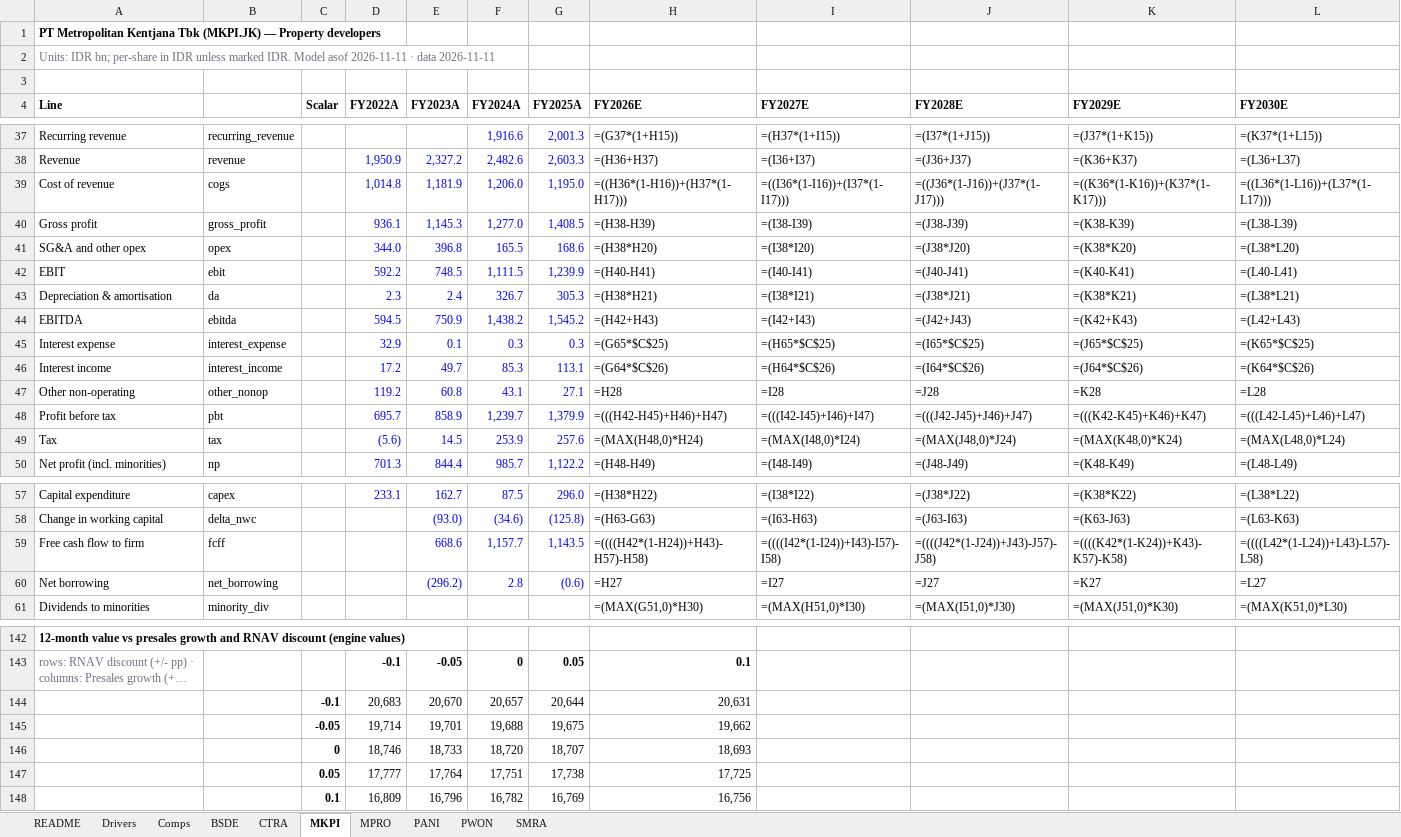
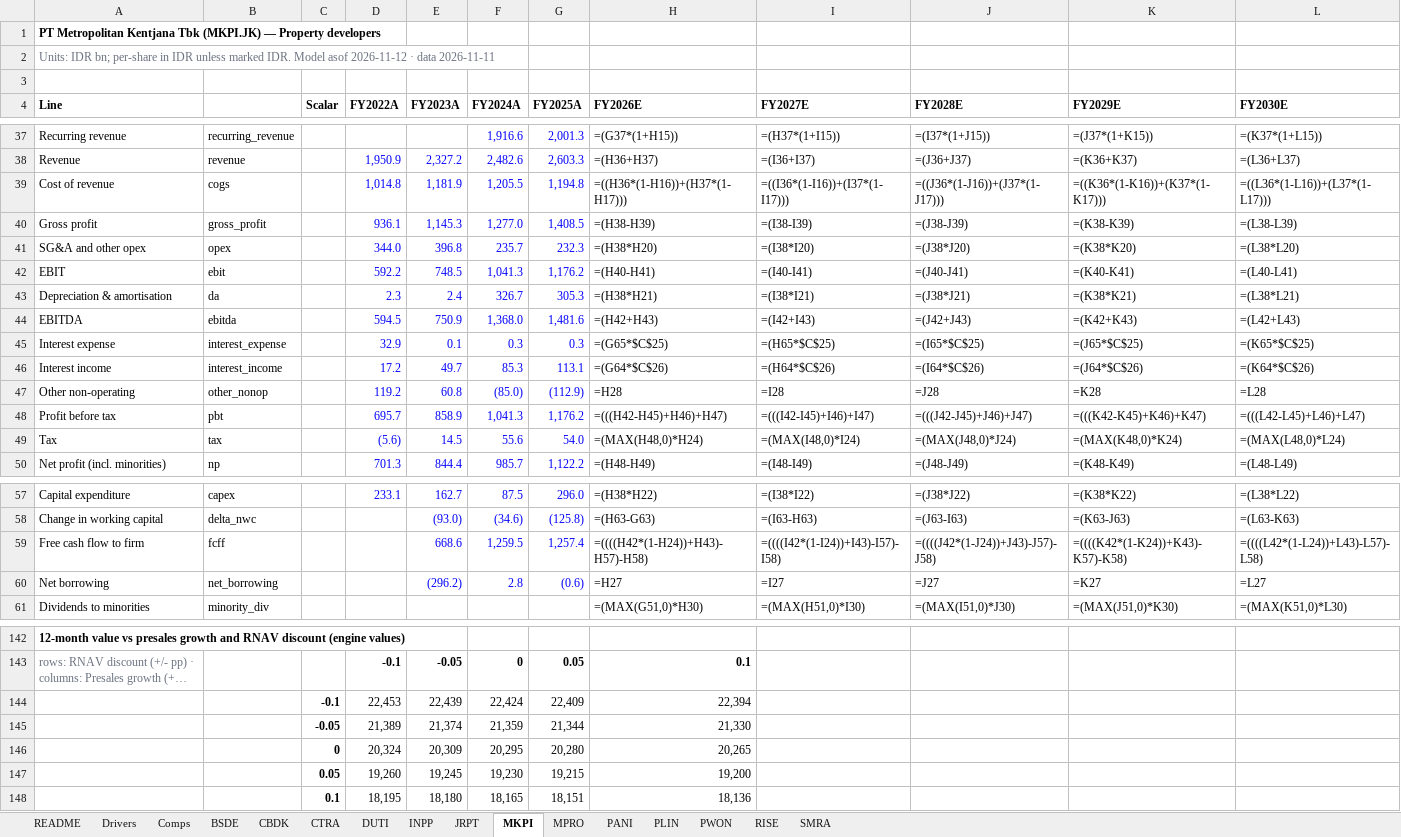
Before and after one commit to snipekick/sixsouth-dashboard, an Excel workbook: models/PROPERTY_DEVELOPERS.xlsx, sheet MKPI, drawn as a sheet; only a part is shown, gaps mark what is left out; long unchanged cells end in …; values as stored, in another font and other column widths than the file's, no borders; formulas without a stored value are shown as written; removed rows and columns are numbered as before the commit, all else as after; rows hold the shown columns only; the diff covers the shown part only; the diff names each change by its address in the sheet, - before the commit and + after, or states it on an @@ line.

```diff
--- a/models/PROPERTY_DEVELOPERS.xlsx (sheet MKPI)
+++ b/models/PROPERTY_DEVELOPERS.xlsx (sheet MKPI)
+sheet tab: CBDK
+sheet tab: DUTI
+sheet tab: INPP
+sheet tab: JRPT
+sheet tab: PLIN
+sheet tab: RISE
-A2 (Line): …Model asof 2026-11-11 · data…
+A2 (Line): …Model asof 2026-11-12 · data…
-F39 (FY2024A): 1,206.0
+F39 (FY2024A): 1,205.5
-G39 (FY2025A): 1,195.0
+G39 (FY2025A): 1,194.8
-F41 (FY2024A): 165.5
+F41 (FY2024A): 235.7
-G41 (FY2025A): 168.6
+G41 (FY2025A): 232.3
-F42 (FY2024A): 1,111.5
+F42 (FY2024A): 1,041.3
-G42 (FY2025A): 1,239.9
+G42 (FY2025A): 1,176.2
-F44 (FY2024A): 1,438.2
+F44 (FY2024A): 1,368.0
-G44 (FY2025A): 1,545.2
+G44 (FY2025A): 1,481.6
-F47 (FY2024A): 43.1
+F47 (FY2024A): (85.0)
-G47 (FY2025A): 27.1
+G47 (FY2025A): (112.9)
-F48 (FY2024A): 1,239.7
+F48 (FY2024A): 1,041.3
-G48 (FY2025A): 1,379.9
+G48 (FY2025A): 1,176.2
-F49 (FY2024A): 253.9
+F49 (FY2024A): 55.6
-G49 (FY2025A): 257.6
+G49 (FY2025A): 54.0
-F59 (FY2024A): 1,157.7
+F59 (FY2024A): 1,259.5
-G59 (FY2025A): 1,143.5
+G59 (FY2025A): 1,257.4
-row 144:  |  | -0.1 | 20,683 | 20,670 | 20,657 | 20,644 | 20,631
-row 145:  |  | -0.05 | 19,714 | 19,701 | 19,688 | 19,675 | 19,662
-row 146:  |  | 0 | 18,746 | 18,733 | 18,720 | 18,707 | 18,693
-row 147:  |  | 0.05 | 17,777 | 17,764 | 17,751 | 17,738 | 17,725
-row 148:  |  | 0.1 | 16,809 | 16,796 | 16,782 | 16,769 | 16,756
+row 144:  |  | -0.1 | 22,453 | 22,439 | 22,424 | 22,409 | 22,394
+row 145:  |  | -0.05 | 21,389 | 21,374 | 21,359 | 21,344 | 21,330
+row 146:  |  | 0 | 20,324 | 20,309 | 20,295 | 20,280 | 20,265
+row 147:  |  | 0.05 | 19,260 | 19,245 | 19,230 | 19,215 | 19,200
+row 148:  |  | 0.1 | 18,195 | 18,180 | 18,165 | 18,151 | 18,136
```
Also changed, not shown: 46 edited cells elsewhere in this sheet, sheet Comps, sheet BSDE, sheet README, sheet CTRA, sheet SMRA, sheet PWON, 2 more sheets, models/PLANTATIONS.xlsx, 28 other files.
